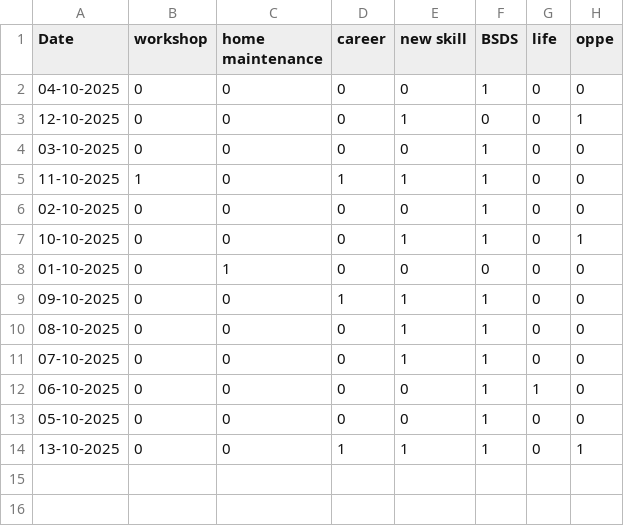
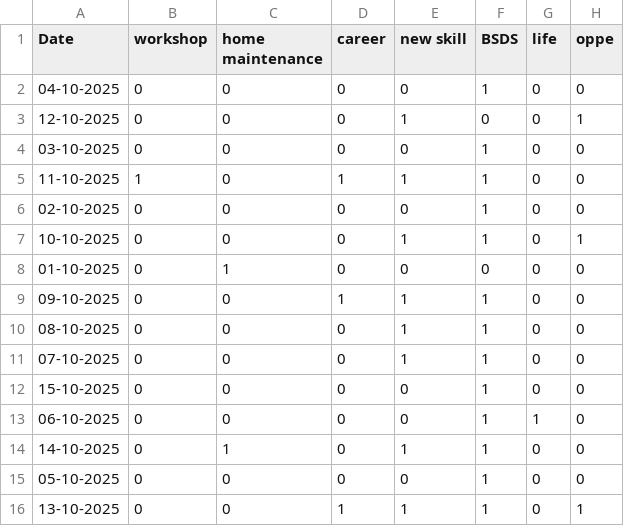
Before and after one commit to 23f3003235/Termux_files, a CSV file: checklist.csv, drawn as a sheet.

```diff
--- a/checklist.csv
+++ b/checklist.csv
@@ -11,3 +11,5 @@ Date,workshop,home maintenance,career,new skill,BSDS,life,oppe
 07-10-2025,0,0,0,1,1,0,0
+15-10-2025,0,0,0,0,1,0,0
 06-10-2025,0,0,0,0,1,1,0
+14-10-2025,0,1,0,1,1,0,0
 05-10-2025,0,0,0,0,1,0,0
```
Also changed, not shown: lifetracker.csv, 18 other files.
